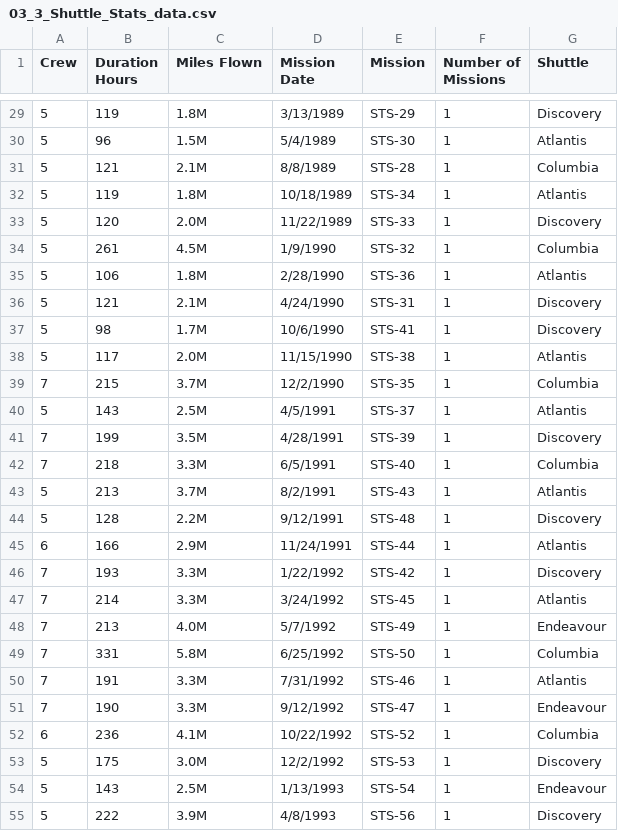
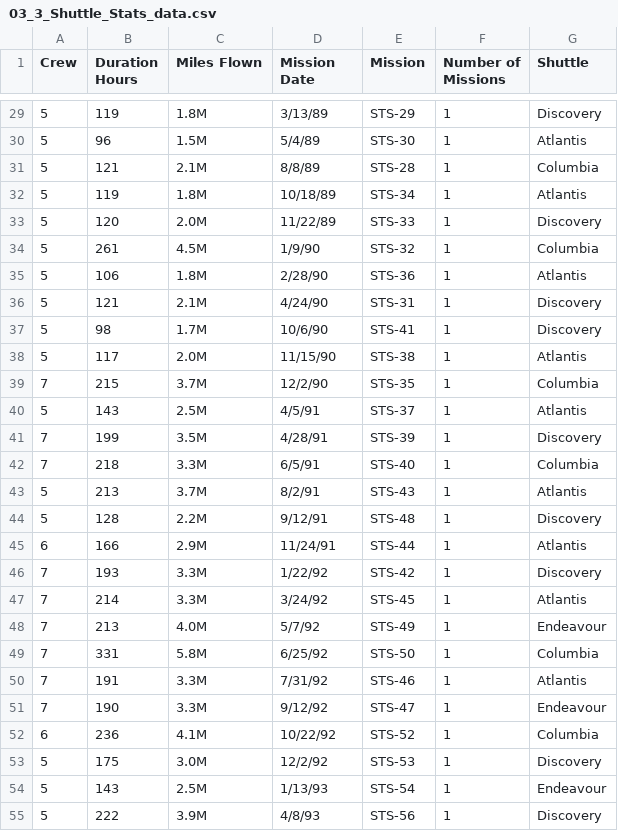
Before and after one commit to clarkdatalabs/spaceships, a CSV file: 03_3_Shuttle_Stats_data.csv, drawn as a sheet; only a part is shown, gaps mark what is left out; the diff covers the shown part only; the diff names each change by its address in the sheet, - before the commit and + after, or states it on an @@ line.

```diff
--- a/03_3_Shuttle_Stats_data.csv
+++ b/03_3_Shuttle_Stats_data.csv
-D29 (Mission Date): 3/13/1989
+D29 (Mission Date): 3/13/89
-D30 (Mission Date): 5/4/1989
+D30 (Mission Date): 5/4/89
-D31 (Mission Date): 8/8/1989
+D31 (Mission Date): 8/8/89
-D32 (Mission Date): 10/18/1989
+D32 (Mission Date): 10/18/89
-D33 (Mission Date): 11/22/1989
+D33 (Mission Date): 11/22/89
-D34 (Mission Date): 1/9/1990
+D34 (Mission Date): 1/9/90
-D35 (Mission Date): 2/28/1990
+D35 (Mission Date): 2/28/90
-D36 (Mission Date): 4/24/1990
+D36 (Mission Date): 4/24/90
-D37 (Mission Date): 10/6/1990
+D37 (Mission Date): 10/6/90
-D38 (Mission Date): 11/15/1990
+D38 (Mission Date): 11/15/90
-D39 (Mission Date): 12/2/1990
+D39 (Mission Date): 12/2/90
-D40 (Mission Date): 4/5/1991
+D40 (Mission Date): 4/5/91
-D41 (Mission Date): 4/28/1991
+D41 (Mission Date): 4/28/91
-D42 (Mission Date): 6/5/1991
+D42 (Mission Date): 6/5/91
-D43 (Mission Date): 8/2/1991
+D43 (Mission Date): 8/2/91
-D44 (Mission Date): 9/12/1991
+D44 (Mission Date): 9/12/91
-D45 (Mission Date): 11/24/1991
+D45 (Mission Date): 11/24/91
-D46 (Mission Date): 1/22/1992
+D46 (Mission Date): 1/22/92
-D47 (Mission Date): 3/24/1992
+D47 (Mission Date): 3/24/92
-D48 (Mission Date): 5/7/1992
+D48 (Mission Date): 5/7/92
-D49 (Mission Date): 6/25/1992
+D49 (Mission Date): 6/25/92
-D50 (Mission Date): 7/31/1992
+D50 (Mission Date): 7/31/92
-D51 (Mission Date): 9/12/1992
+D51 (Mission Date): 9/12/92
-D52 (Mission Date): 10/22/1992
+D52 (Mission Date): 10/22/92
-D53 (Mission Date): 12/2/1992
+D53 (Mission Date): 12/2/92
-D54 (Mission Date): 1/13/1993
+D54 (Mission Date): 1/13/93
-D55 (Mission Date): 4/8/1993
+D55 (Mission Date): 4/8/93
```
Also changed, not shown: 108 edited cells elsewhere in this file.
